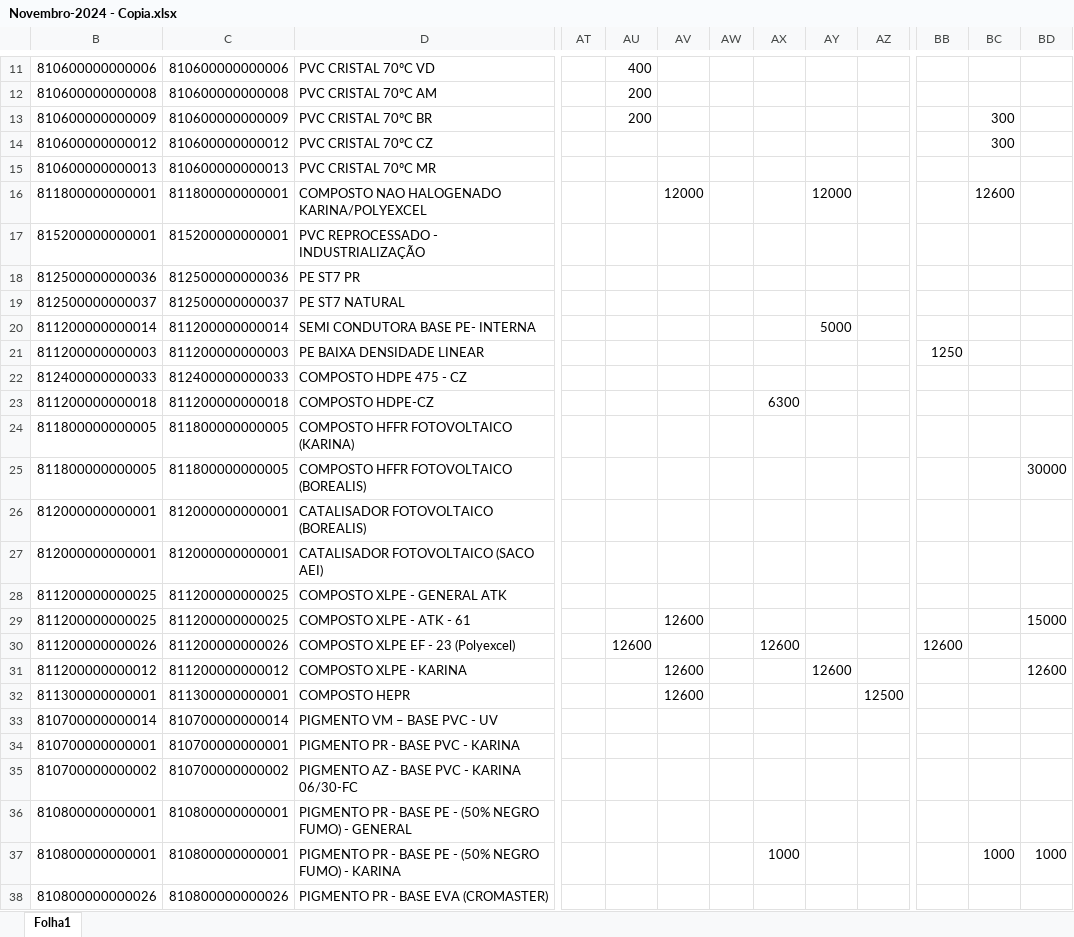
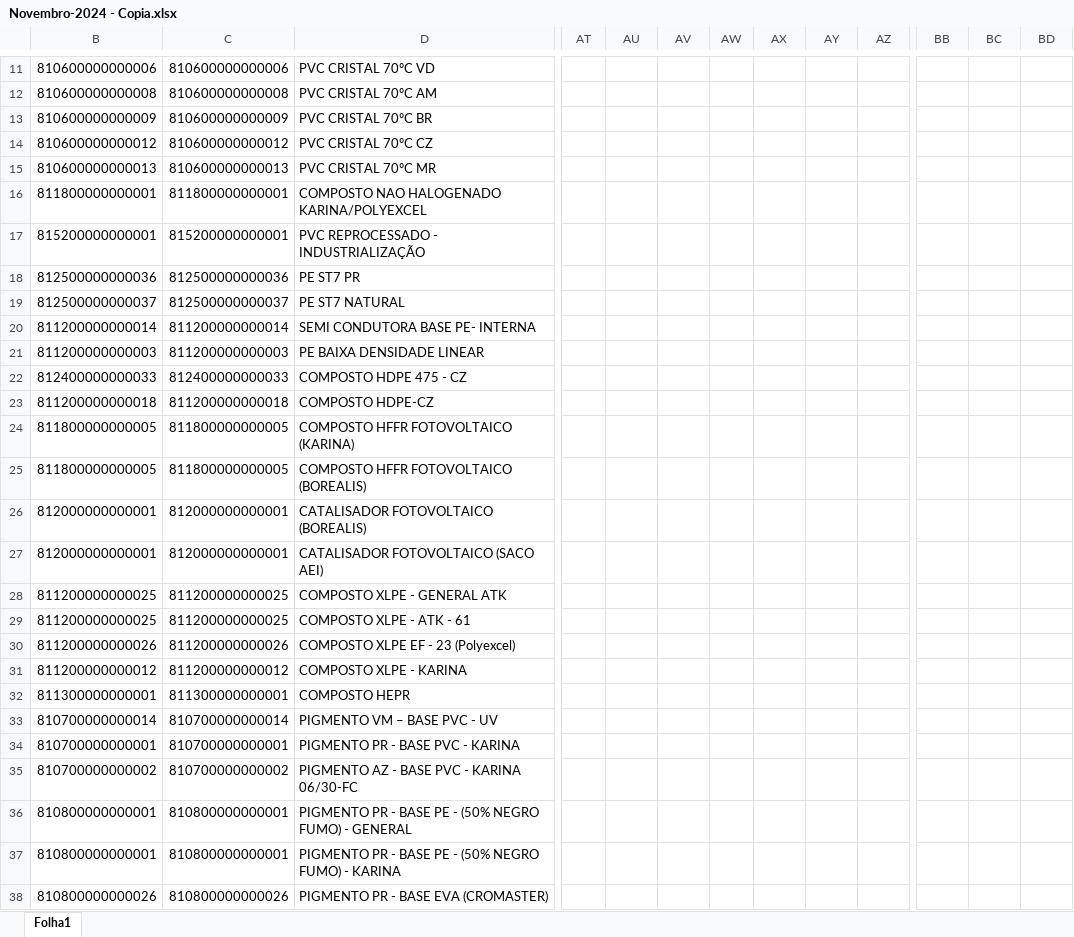
Before and after one commit to dev-dinhoz/DashBoard_cd, an Excel workbook: script/.database/Novembro-2024 - Copia.xlsx, sheet Folha1, drawn as a sheet; only a part is shown, gaps mark what is left out; values as stored, in another font and other column widths than the file's, no cell formats; conditional formats not drawn; the diff covers the shown part only; the diff names each change by its address in the sheet, - before the commit and + after, or states it on an @@ line.

```diff
--- a/script/.database/Novembro-2024 - Copia.xlsx (sheet Folha1)
+++ b/script/.database/Novembro-2024 - Copia.xlsx (sheet Folha1)
-AU11: 400
+AU11: (empty)
-AU12:AU13: 200
+AU12:AU13: (empty)
-BC13:BC14: 300
+BC13:BC14: (empty)
-AV16: 12000
+AV16: (empty)
-AY16: 12000
+AY16: (empty)
-BC16: 12600
+BC16: (empty)
-AY20: 5000
+AY20: (empty)
-BB21: 1250
+BB21: (empty)
-AX23: 6300
+AX23: (empty)
-BD25: 30000
+BD25: (empty)
-AV29: 12600
+AV29: (empty)
-BD29: 15000
+BD29: (empty)
-AU30: 12600
+AU30: (empty)
-AX30: 12600
+AX30: (empty)
-BB30: 12600
+BB30: (empty)
-AV31:AV32: 12600
+AV31:AV32: (empty)
-AY31: 12600
+AY31: (empty)
-BD31: 12600
+BD31: (empty)
-AZ32: 12500
+AZ32: (empty)
-AX37: 1000
+AX37: (empty)
-BC37: 1000
+BC37: (empty)
-BD37: 1000
+BD37: (empty)
```
Also changed, not shown: 183 edited cells elsewhere in this sheet, cell formats, 3 other files.
